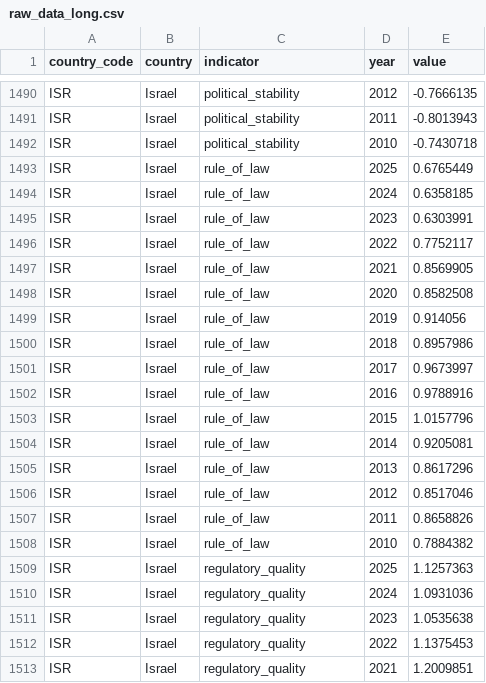
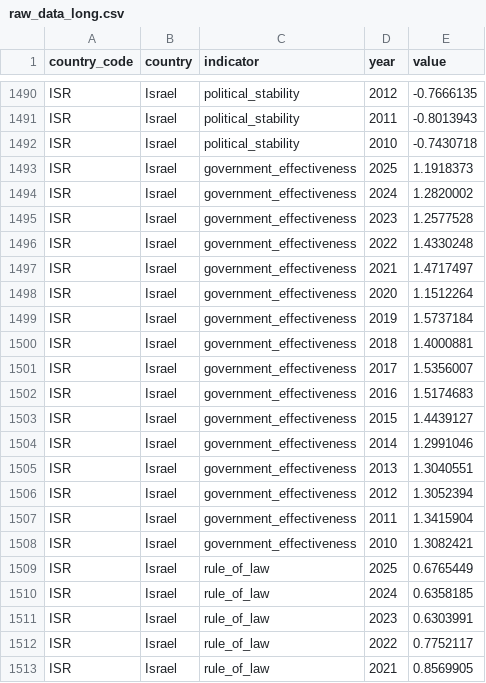
Before and after one commit to rafaywaqar2004-lang/overeign-risk-index, a CSV file: raw_data_long.csv, drawn as a sheet; only a part is shown, gaps mark what is left out; the shorter side is filled out with more unchanged rows.

```diff
--- a/raw_data_long.csv
+++ b/raw_data_long.csv
@@ -1492,2 +1492,18 @@ ISR,Israel,political_stability,2011,-0.8013943
 ISR,Israel,political_stability,2010,-0.7430718
+ISR,Israel,government_effectiveness,2025,1.1918373
+ISR,Israel,government_effectiveness,2024,1.2820002
+ISR,Israel,government_effectiveness,2023,1.2577528
+ISR,Israel,government_effectiveness,2022,1.4330248
+ISR,Israel,government_effectiveness,2021,1.4717497
+ISR,Israel,government_effectiveness,2020,1.1512264
+ISR,Israel,government_effectiveness,2019,1.5737184
+ISR,Israel,government_effectiveness,2018,1.4000881
+ISR,Israel,government_effectiveness,2017,1.5356007
+ISR,Israel,government_effectiveness,2016,1.5174683
+ISR,Israel,government_effectiveness,2015,1.4439127
+ISR,Israel,government_effectiveness,2014,1.2991046
+ISR,Israel,government_effectiveness,2013,1.3040551
+ISR,Israel,government_effectiveness,2012,1.3052394
+ISR,Israel,government_effectiveness,2011,1.3415904
+ISR,Israel,government_effectiveness,2010,1.3082421
 ISR,Israel,rule_of_law,2025,0.6765449
```
Also changed, not shown: driver_data.csv, driver_history.csv, 5 other files.
